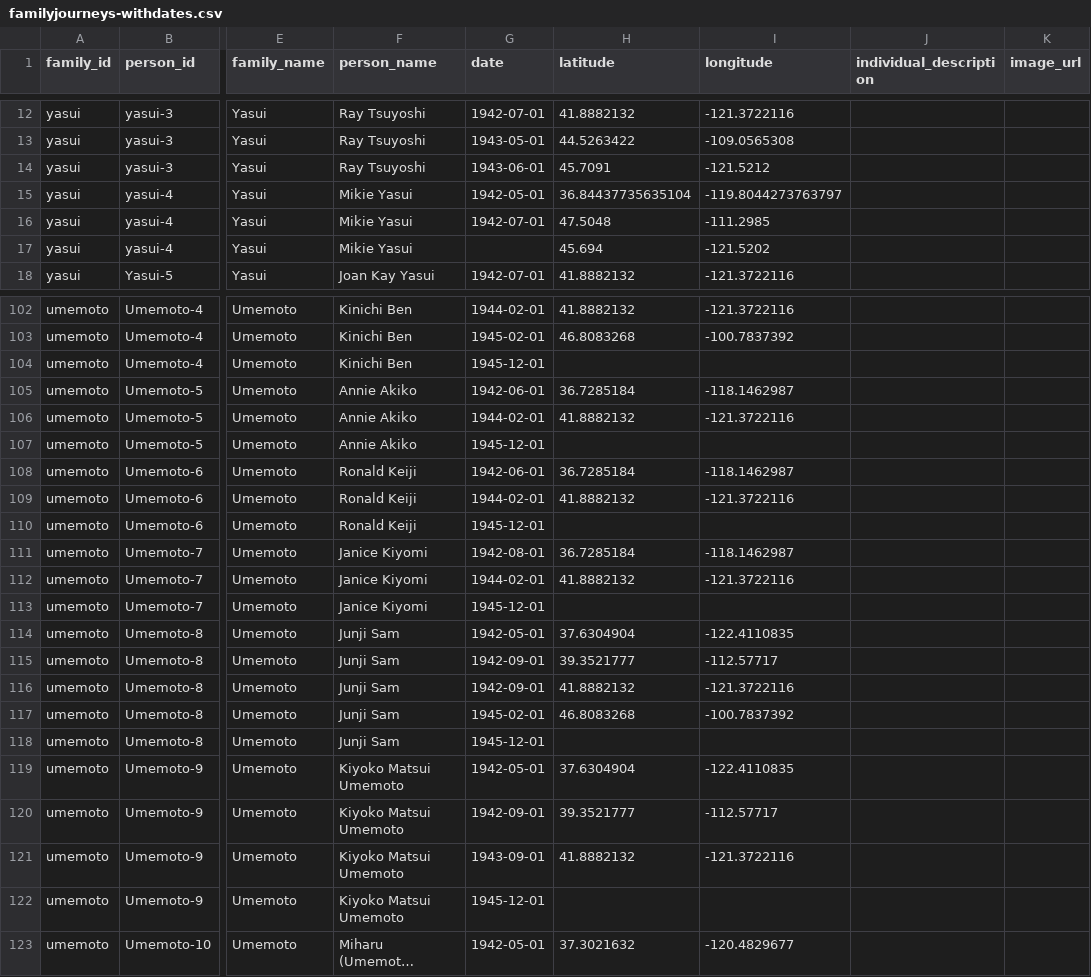
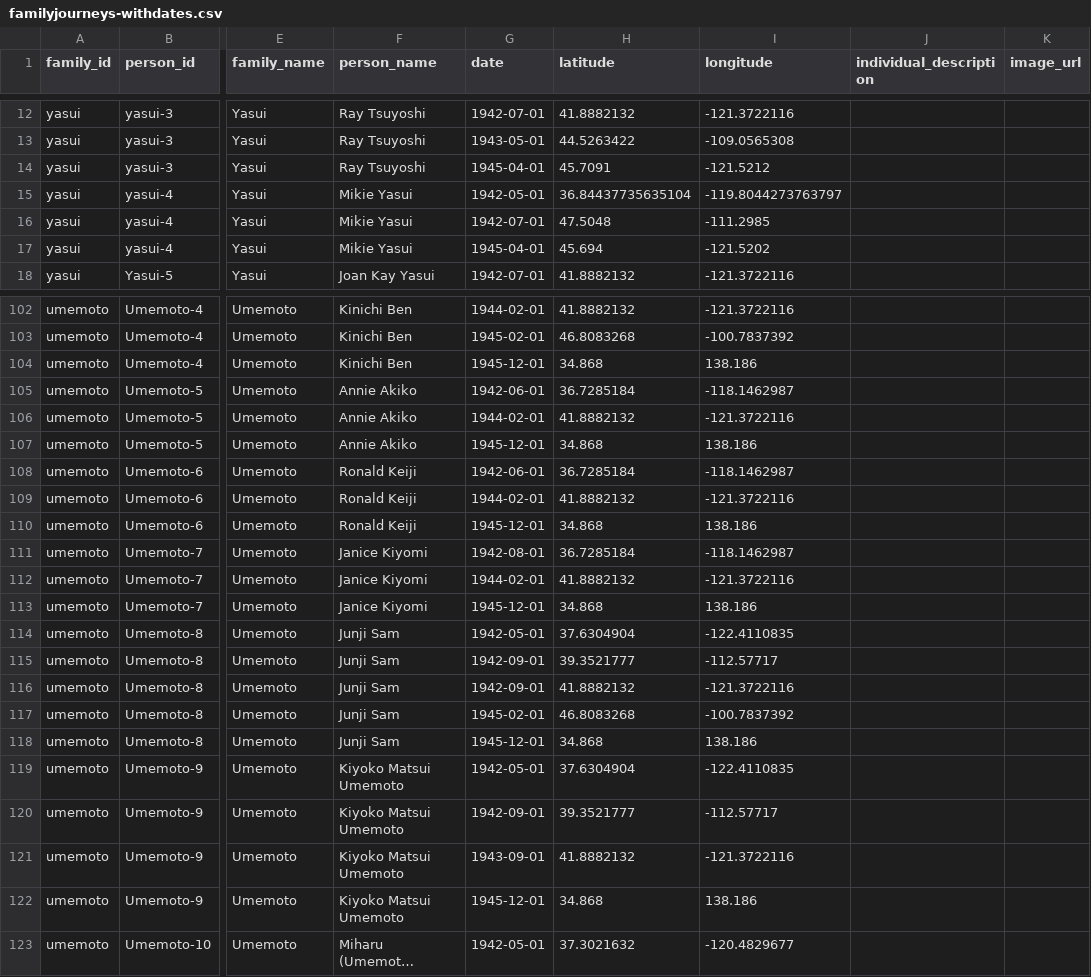
Before and after one commit to denshoproject/sites-of-shame-app, a CSV file: public/data/familyjourneys-withdates.csv, drawn as a sheet; only a part is shown, gaps mark what is left out; long unchanged cells end in …; the diff covers the shown part only; the diff names each change by its address in the sheet, - before the commit and + after, or states it on an @@ line.

Commit message:
Update family journeys csv with new info

```diff
--- a/public/data/familyjourneys-withdates.csv
+++ b/public/data/familyjourneys-withdates.csv
-G14 (date): 1943-06-01
+G14 (date): 1945-04-01
-G17 (date): (empty)
+G17 (date): 1945-04-01
-H104 (latitude): (empty)
+H104 (latitude): 34.868
-I104 (longitude): (empty)
+I104 (longitude): 138.186
-H107 (latitude): (empty)
+H107 (latitude): 34.868
-I107 (longitude): (empty)
+I107 (longitude): 138.186
-H110 (latitude): (empty)
+H110 (latitude): 34.868
-I110 (longitude): (empty)
+I110 (longitude): 138.186
-H113 (latitude): (empty)
+H113 (latitude): 34.868
-I113 (longitude): (empty)
+I113 (longitude): 138.186
-H118 (latitude): (empty)
+H118 (latitude): 34.868
-I118 (longitude): (empty)
+I118 (longitude): 138.186
-H122 (latitude): (empty)
+H122 (latitude): 34.868
-I122 (longitude): (empty)
+I122 (longitude): 138.186
```
Also changed, not shown: 2 edited cells elsewhere in this file.
